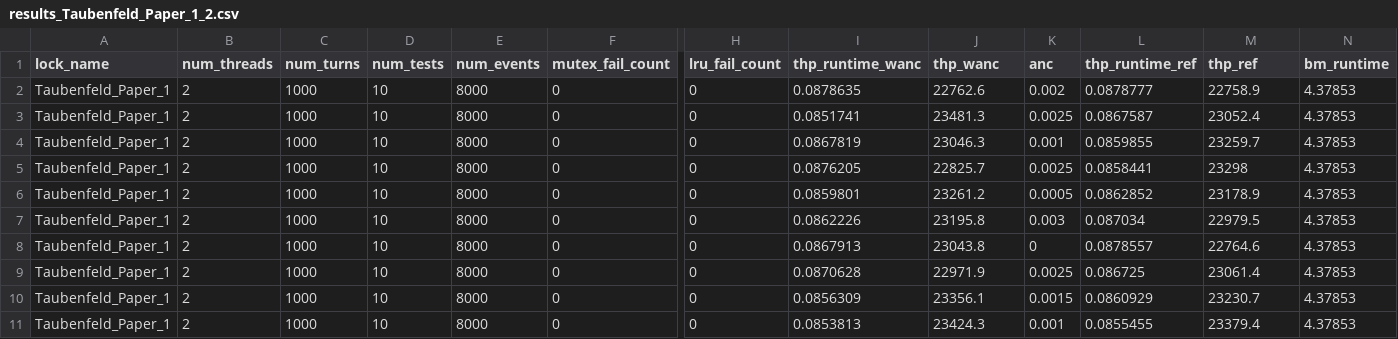
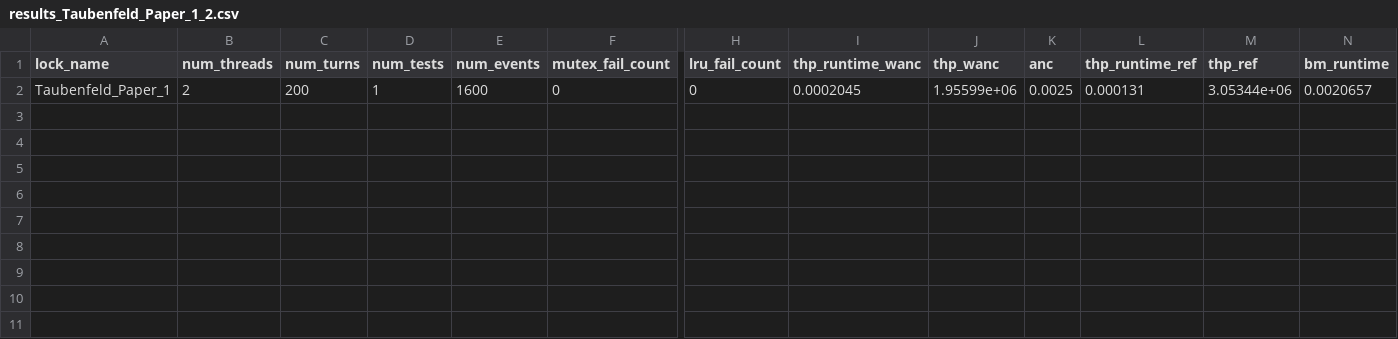
Before and after one commit to GenosW/amp, a CSV file: project/Code/results/results_Taubenfeld_Paper_1_2.csv, drawn as a sheet; only a part is shown, gaps mark what is left out; removed rows and columns are numbered as before the commit, all else as after; rows hold the shown columns only; the diff names each change by its address in the sheet, - before the commit and + after, or states it on an @@ line.

```diff
--- a/project/Code/results/results_Taubenfeld_Paper_1_2.csv
+++ b/project/Code/results/results_Taubenfeld_Paper_1_2.csv
-row 2: Taubenfeld_Paper_1 | 2 | 1000 | 10 | 8000 | 0 | 0 | 0.0878635 | 22762.6 | 0.002 | 0.0878777 | 22758.9 | 4.37853
-C2 (num_turns): 1000
+C2 (num_turns): 200
-D2 (num_tests): 10
+D2 (num_tests): 1
-E2 (num_events): 8000
+E2 (num_events): 1600
-I2 (thp_runtime_wanc): 0.0851741
+I2 (thp_runtime_wanc): 0.0002045
-J2 (thp_wanc): 23481.3
+J2 (thp_wanc): 1.95599e+06
-L2 (thp_runtime_ref): 0.0867587
+L2 (thp_runtime_ref): 0.000131
-M2 (thp_ref): 23052.4
+M2 (thp_ref): 3.05344e+06
-N2 (bm_runtime): 4.37853
+N2 (bm_runtime): 0.0020657
-row 4: Taubenfeld_Paper_1 | 2 | 1000 | 10 | 8000 | 0 | 0 | 0.0867819 | 23046.3 | 0.001 | 0.0859855 | 23259.7 | 4.37853
-row 5: Taubenfeld_Paper_1 | 2 | 1000 | 10 | 8000 | 0 | 0 | 0.0876205 | 22825.7 | 0.0025 | 0.0858441 | 23298 | 4.37853
-row 6: Taubenfeld_Paper_1 | 2 | 1000 | 10 | 8000 | 0 | 0 | 0.0859801 | 23261.2 | 0.0005 | 0.0862852 | 23178.9 | 4.37853
-row 7: Taubenfeld_Paper_1 | 2 | 1000 | 10 | 8000 | 0 | 0 | 0.0862226 | 23195.8 | 0.003 | 0.087034 | 22979.5 | 4.37853
-row 8: Taubenfeld_Paper_1 | 2 | 1000 | 10 | 8000 | 0 | 0 | 0.0867913 | 23043.8 | 0 | 0.0878557 | 22764.6 | 4.37853
-row 9: Taubenfeld_Paper_1 | 2 | 1000 | 10 | 8000 | 0 | 0 | 0.0870628 | 22971.9 | 0.0025 | 0.086725 | 23061.4 | 4.37853
-row 10: Taubenfeld_Paper_1 | 2 | 1000 | 10 | 8000 | 0 | 0 | 0.0856309 | 23356.1 | 0.0015 | 0.0860929 | 23230.7 | 4.37853
-row 11: Taubenfeld_Paper_1 | 2 | 1000 | 10 | 8000 | 0 | 0 | 0.0853813 | 23424.3 | 0.001 | 0.0855455 | 23379.4 | 4.37853
```
Also changed, not shown: project/Code/results/results_Lamport_Lecture_atomic_2.csv, project/Code/results/results_Reference-Lock_2.csv, 17 other files.
